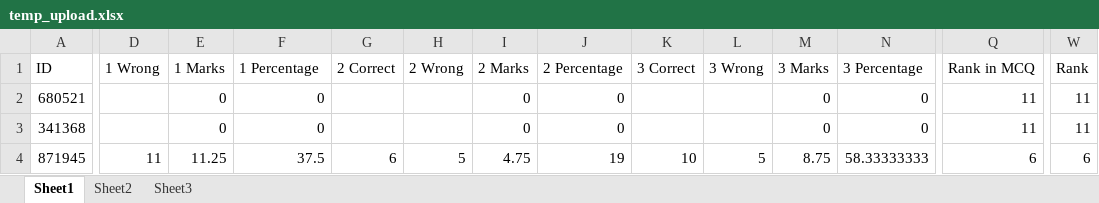
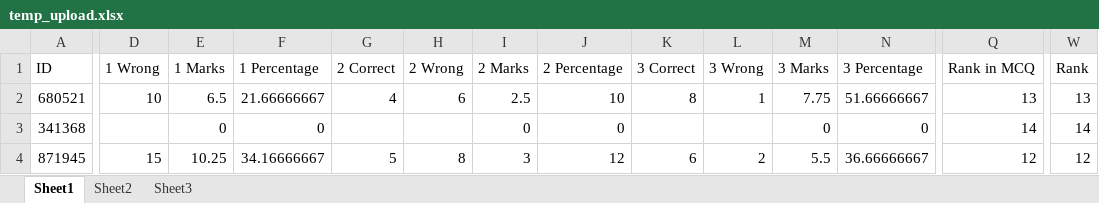
Before and after one commit to Ahnafahad/test-analysis-results, an Excel workbook: data/temp_upload.xlsx, sheet Sheet1, drawn as a sheet; only a part is shown, gaps mark what is left out; values as stored, in another font and other column widths than the file's, no borders; the diff covers the shown part only; the diff names each change by its address in the sheet, - before the commit and + after, or states it on an @@ line.

```diff
--- a/data/temp_upload.xlsx (sheet Sheet1)
+++ b/data/temp_upload.xlsx (sheet Sheet1)
-D2 (1 Wrong): (empty)
+D2 (1 Wrong): 10
-E2 (1 Marks): 0
+E2 (1 Marks): 6.5
-F2 (1 Percentage): 0
+F2 (1 Percentage): 21.66666667
-G2 (2 Correct): (empty)
+G2 (2 Correct): 4
-H2 (2 Wrong): (empty)
+H2 (2 Wrong): 6
-I2 (2 Marks): 0
+I2 (2 Marks): 2.5
-J2 (2 Percentage): 0
+J2 (2 Percentage): 10
-K2 (3 Correct): (empty)
+K2 (3 Correct): 8
-L2 (3 Wrong): (empty)
+L2 (3 Wrong): 1
-M2 (3 Marks): 0
+M2 (3 Marks): 7.75
-N2 (3 Percentage): 0
+N2 (3 Percentage): 51.66666667
-Q2 (Rank in MCQ): 11
+Q2 (Rank in MCQ): 13
-W2 (Rank): 11
+W2 (Rank): 13
-Q3 (Rank in MCQ): 11
+Q3 (Rank in MCQ): 14
-W3 (Rank): 11
+W3 (Rank): 14
-D4 (1 Wrong): 11
+D4 (1 Wrong): 15
-E4 (1 Marks): 11.25
+E4 (1 Marks): 10.25
-F4 (1 Percentage): 37.5
+F4 (1 Percentage): 34.16666667
-G4 (2 Correct): 6
+G4 (2 Correct): 5
-H4 (2 Wrong): 5
+H4 (2 Wrong): 8
-I4 (2 Marks): 4.75
+I4 (2 Marks): 3
-J4 (2 Percentage): 19
+J4 (2 Percentage): 12
-K4 (3 Correct): 10
+K4 (3 Correct): 6
-L4 (3 Wrong): 5
+L4 (3 Wrong): 2
-M4 (3 Marks): 8.75
+M4 (3 Marks): 5.5
-N4 (3 Percentage): 58.33333333
+N4 (3 Percentage): 36.66666667
-Q4 (Rank in MCQ): 6
+Q4 (Rank in MCQ): 12
-W4 (Rank): 6
+W4 (Rank): 12
```
Also changed, not shown: 194 edited cells elsewhere in this sheet, sheet Sheet3, sheet Sheet2, data/main_data.xlsx, 5 other files.
